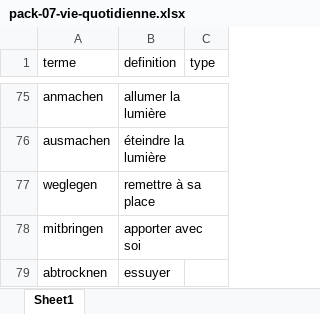
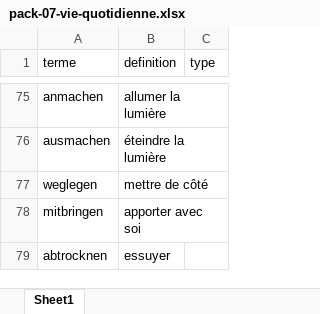
Before and after one commit to neuryoceane-stack/lexia, an Excel workbook: shop-packs/deu/pack-07-vie-quotidienne.xlsx, sheet Sheet1, drawn as a sheet; only a part is shown, gaps mark what is left out; values as stored, in another font and other column widths than the file's, no borders; the diff names each change by its address in the sheet, - before the commit and + after, or states it on an @@ line.

```diff
--- a/shop-packs/deu/pack-07-vie-quotidienne.xlsx (sheet Sheet1)
+++ b/shop-packs/deu/pack-07-vie-quotidienne.xlsx (sheet Sheet1)
-B77 (definition): remettre à sa place
+B77 (definition): mettre de côté
```
Also changed, not shown: shop-packs/deu/pack-02-voyage-transports.xlsx, shop-packs/deu/pack-03-travail-carriere.xlsx, 9 other files.
